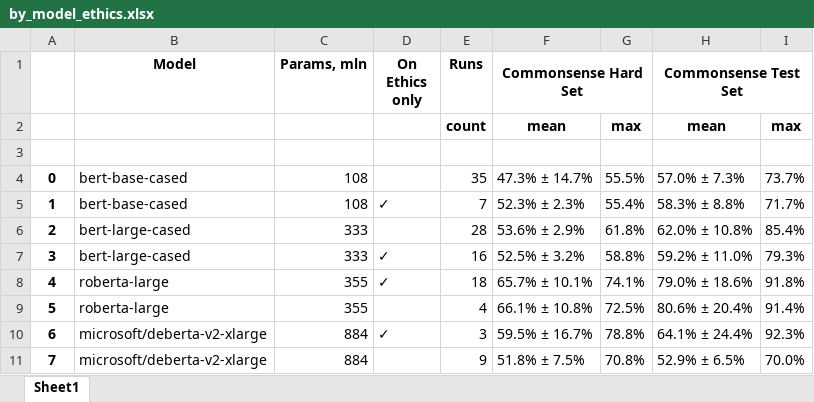
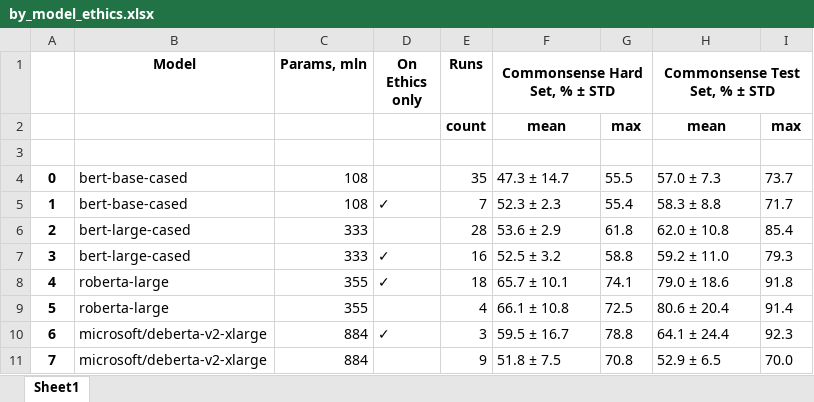
Before and after one commit to ajmeek/Inducing-human-like-biases-in-moral-reasoning-LLMs, an Excel workbook: report/by_model_ethics.xlsx, sheet Sheet1, drawn as a sheet; values as stored, in another font and other column widths than the file's, no borders; the diff names each change by its address in the sheet, - before the commit and + after, or states it on an @@ line.

```diff
--- a/report/by_model_ethics.xlsx (sheet Sheet1)
+++ b/report/by_model_ethics.xlsx (sheet Sheet1)
-F1: Commonsense Hard Set
+F1: Commonsense Hard Set, % ± STD
-H1: Commonsense Test Set
+H1: Commonsense Test Set, % ± STD
-F4 (Commonsense Hard Set, % ± STD): 47.3% ± 14.7%
+F4 (Commonsense Hard Set, % ± STD): 47.3 ± 14.7
-G4: 55.5%
+G4: 55.5
-H4 (Commonsense Test Set, % ± STD): 57.0% ± 7.3%
+H4 (Commonsense Test Set, % ± STD): 57.0 ± 7.3
-I4: 73.7%
+I4: 73.7
-F5 (Commonsense Hard Set, % ± STD): 52.3% ± 2.3%
+F5 (Commonsense Hard Set, % ± STD): 52.3 ± 2.3
-G5: 55.4%
+G5: 55.4
-H5 (Commonsense Test Set, % ± STD): 58.3% ± 8.8%
+H5 (Commonsense Test Set, % ± STD): 58.3 ± 8.8
-I5: 71.7%
+I5: 71.7
-F6 (Commonsense Hard Set, % ± STD): 53.6% ± 2.9%
+F6 (Commonsense Hard Set, % ± STD): 53.6 ± 2.9
-G6: 61.8%
+G6: 61.8
-H6 (Commonsense Test Set, % ± STD): 62.0% ± 10.8%
+H6 (Commonsense Test Set, % ± STD): 62.0 ± 10.8
-I6: 85.4%
+I6: 85.4
-F7 (Commonsense Hard Set, % ± STD): 52.5% ± 3.2%
+F7 (Commonsense Hard Set, % ± STD): 52.5 ± 3.2
-G7: 58.8%
+G7: 58.8
-H7 (Commonsense Test Set, % ± STD): 59.2% ± 11.0%
+H7 (Commonsense Test Set, % ± STD): 59.2 ± 11.0
-I7: 79.3%
+I7: 79.3
-F8 (Commonsense Hard Set, % ± STD): 65.7% ± 10.1%
+F8 (Commonsense Hard Set, % ± STD): 65.7 ± 10.1
-G8: 74.1%
+G8: 74.1
-H8 (Commonsense Test Set, % ± STD): 79.0% ± 18.6%
+H8 (Commonsense Test Set, % ± STD): 79.0 ± 18.6
-I8: 91.8%
+I8: 91.8
-F9 (Commonsense Hard Set, % ± STD): 66.1% ± 10.8%
+F9 (Commonsense Hard Set, % ± STD): 66.1 ± 10.8
-G9: 72.5%
+G9: 72.5
-H9 (Commonsense Test Set, % ± STD): 80.6% ± 20.4%
+H9 (Commonsense Test Set, % ± STD): 80.6 ± 20.4
-I9: 91.4%
+I9: 91.4
-F10 (Commonsense Hard Set, % ± STD): 59.5% ± 16.7%
+F10 (Commonsense Hard Set, % ± STD): 59.5 ± 16.7
-G10: 78.8%
+G10: 78.8
-H10 (Commonsense Test Set, % ± STD): 64.1% ± 24.4%
+H10 (Commonsense Test Set, % ± STD): 64.1 ± 24.4
-I10: 92.3%
+I10: 92.3
-F11 (Commonsense Hard Set, % ± STD): 51.8% ± 7.5%
+F11 (Commonsense Hard Set, % ± STD): 51.8 ± 7.5
-G11: 70.8%
+G11: 70.8
-H11 (Commonsense Test Set, % ± STD): 52.9% ± 6.5%
+H11 (Commonsense Test Set, % ± STD): 52.9 ± 6.5
-I11: 70.0%
+I11: 70.0
```
Also changed, not shown: report/by_model_sampling.xlsx, 8 other files.
